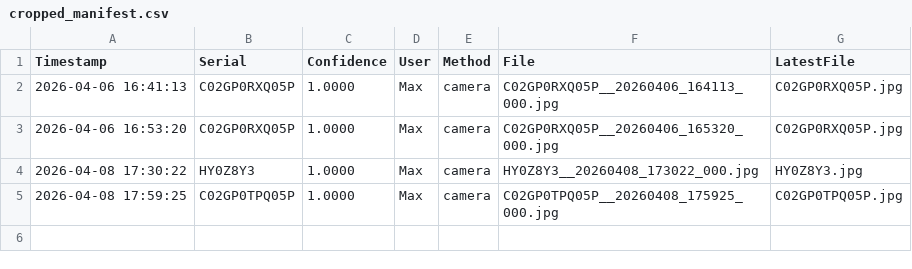
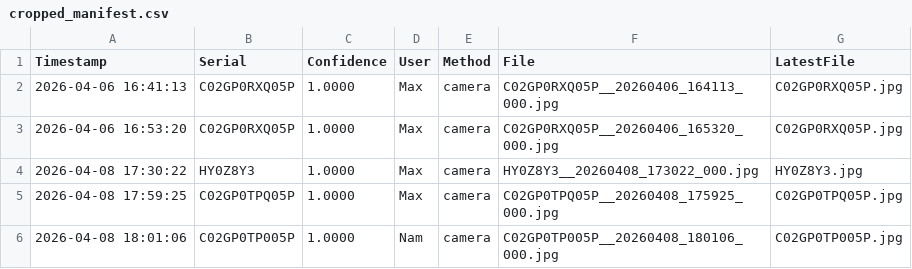
Before and after one commit to nhoangnam93/serial-scan, a CSV file: cropped_manifest.csv, drawn as a sheet; the diff names each change by its address in the sheet, - before the commit and + after, or states it on an @@ line.

```diff
--- a/cropped_manifest.csv
+++ b/cropped_manifest.csv
+row 6: 2026-04-08 18:01:06 | C02GP0TP005P | 1.0000 | Nam | camera | C02GP0TP005P__20260408_180106_000.jpg | C02GP0TP005P.jpg
```
Also changed, not shown: serial_numbers.csv, 5 other files.
